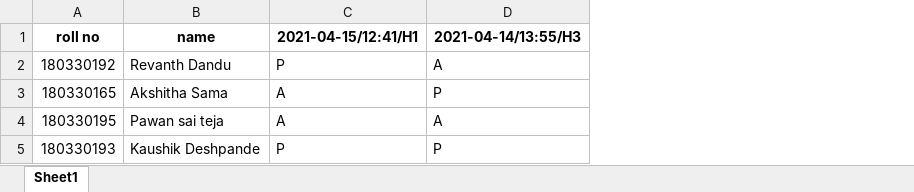
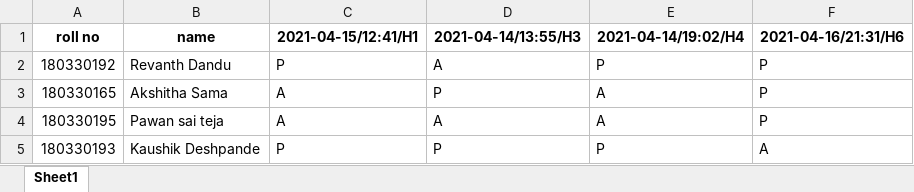
Before and after one commit to revanthdandu/LMS--django, an Excel workbook: LMS/media/III/CSE/PFSD/A/attendance/attendance_X0j9sGQ.xlsx, sheet Sheet1, drawn as a sheet; values as stored, in another font and other column widths than the file's, no borders; the diff names each change by its address in the sheet, - before the commit and + after, or states it on an @@ line.

```diff
--- a/LMS/media/III/CSE/PFSD/A/attendance/attendance_X0j9sGQ.xlsx (sheet Sheet1)
+++ b/LMS/media/III/CSE/PFSD/A/attendance/attendance_X0j9sGQ.xlsx (sheet Sheet1)
+column E (2021-04-14/19:02/H4), rows 2-5: P | A | A | P
+column F (2021-04-16/21:31/H6), rows 2-5: P | P | P | A
```
Also changed, not shown: 6 other files.
